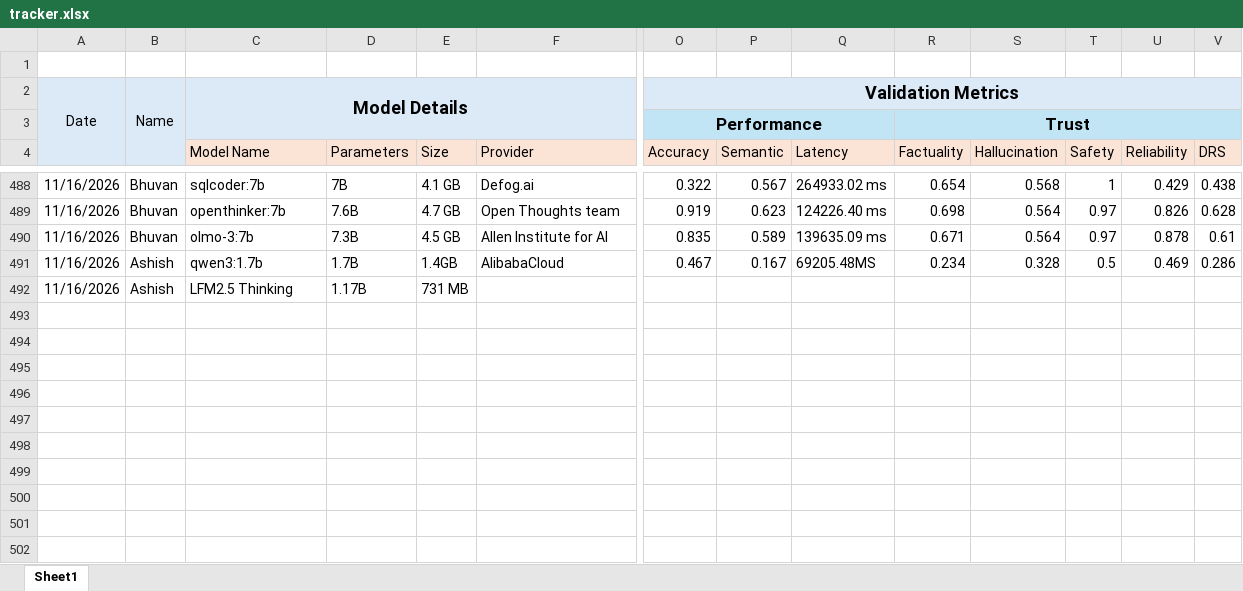
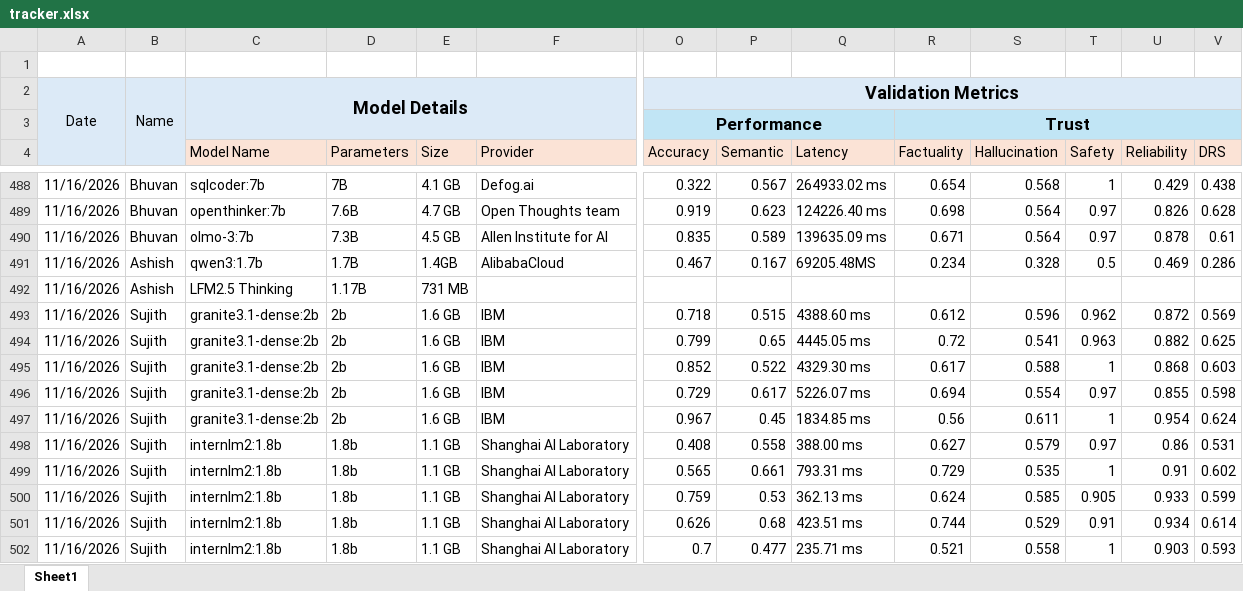
Before and after one commit to TheFoundrys/openvals-website, an Excel workbook: scratch/tracker.xlsx, sheet Sheet1, drawn as a sheet; only a part is shown, gaps mark what is left out; values as stored, in another font and other column widths than the file's, no borders; rows hold the shown columns only; the diff names each change by its address in the sheet, - before the commit and + after, or states it on an @@ line.

```diff
--- a/scratch/tracker.xlsx (sheet Sheet1)
+++ b/scratch/tracker.xlsx (sheet Sheet1)
+row 493: 11/16/2026 | Sujith | granite3.1-dense:2b | 2b | 1.6 GB | IBM | 0.718 | 0.515 | 4388.60 ms | 0.612 | 0.596 | 0.962 | 0.872 | 0.569
+row 494: 11/16/2026 | Sujith | granite3.1-dense:2b | 2b | 1.6 GB | IBM | 0.799 | 0.65 | 4445.05 ms | 0.72 | 0.541 | 0.963 | 0.882 | 0.625
+row 495: 11/16/2026 | Sujith | granite3.1-dense:2b | 2b | 1.6 GB | IBM | 0.852 | 0.522 | 4329.30 ms | 0.617 | 0.588 | 1 | 0.868 | 0.603
+row 496: 11/16/2026 | Sujith | granite3.1-dense:2b | 2b | 1.6 GB | IBM | 0.729 | 0.617 | 5226.07 ms | 0.694 | 0.554 | 0.97 | 0.855 | 0.598
+row 497: 11/16/2026 | Sujith | granite3.1-dense:2b | 2b | 1.6 GB | IBM | 0.967 | 0.45 | 1834.85 ms | 0.56 | 0.611 | 1 | 0.954 | 0.624
+row 498: 11/16/2026 | Sujith | internlm2:1.8b | 1.8b | 1.1 GB | Shanghai AI Laboratory | 0.408 | 0.558 | 388.00 ms | 0.627 | 0.579 | 0.97 | 0.86 | 0.531
+row 499: 11/16/2026 | Sujith | internlm2:1.8b | 1.8b | 1.1 GB | Shanghai AI Laboratory | 0.565 | 0.661 | 793.31 ms | 0.729 | 0.535 | 1 | 0.91 | 0.602
+row 500: 11/16/2026 | Sujith | internlm2:1.8b | 1.8b | 1.1 GB | Shanghai AI Laboratory | 0.759 | 0.53 | 362.13 ms | 0.624 | 0.585 | 0.905 | 0.933 | 0.599
+row 501: 11/16/2026 | Sujith | internlm2:1.8b | 1.8b | 1.1 GB | Shanghai AI Laboratory | 0.626 | 0.68 | 423.51 ms | 0.744 | 0.529 | 0.91 | 0.934 | 0.614
+row 502: 11/16/2026 | Sujith | internlm2:1.8b | 1.8b | 1.1 GB | Shanghai AI Laboratory | 0.7 | 0.477 | 235.71 ms | 0.521 | 0.558 | 1 | 0.903 | 0.593
```
Also changed, not shown: 1 other file.
